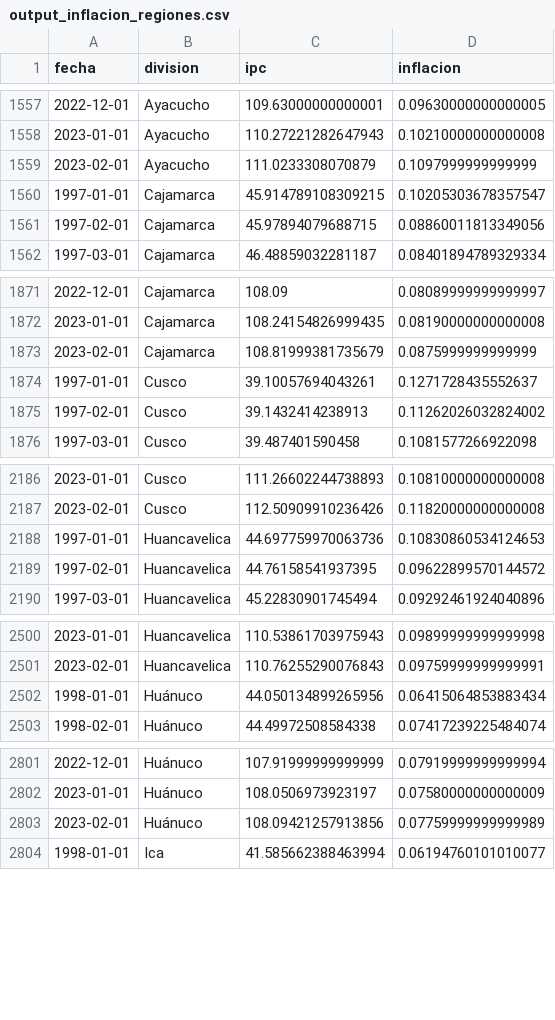
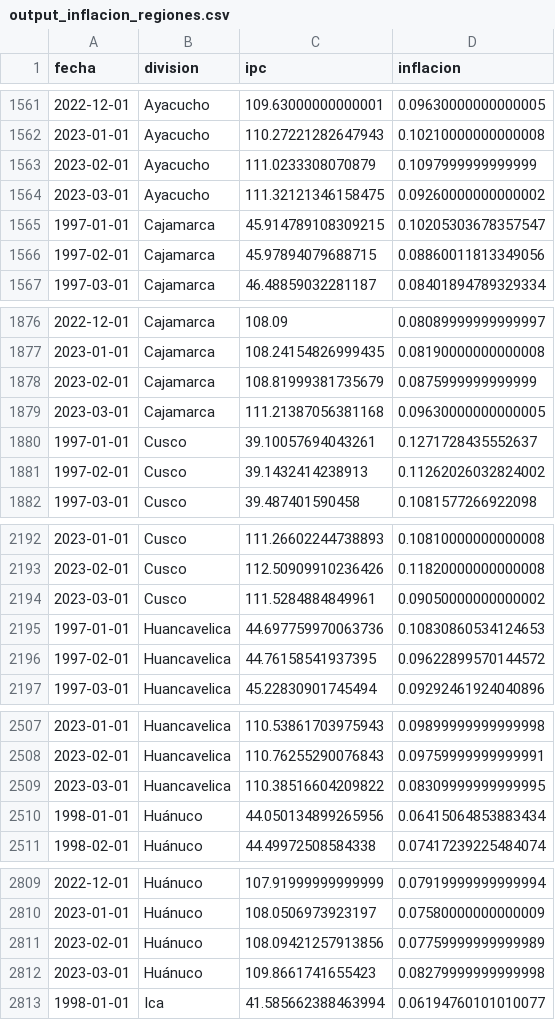
Before and after one commit to vfuentesc/IPE_DataViz, a CSV file: Inflacion/output_inflacion_regiones.csv, drawn as a sheet; only a part is shown, gaps mark what is left out; the diff covers the shown part only; the diff names each change by its address in the sheet, - before the commit and + after, or states it on an @@ line.

```diff
--- a/Inflacion/output_inflacion_regiones.csv
+++ b/Inflacion/output_inflacion_regiones.csv
+row 1564: 2023-03-01 | Ayacucho | 111.32121346158475 | 0.09260000000000002
+row 1879: 2023-03-01 | Cajamarca | 111.21387056381168 | 0.09630000000000005
+row 2194: 2023-03-01 | Cusco | 111.5284884849961 | 0.09050000000000002
+row 2509: 2023-03-01 | Huancavelica | 110.38516604209822 | 0.08309999999999995
+row 2812: 2023-03-01 | Huánuco | 109.8661741655423 | 0.08279999999999998
```
Also changed, not shown: 20 added rows and 6 edited cells elsewhere in this file.
